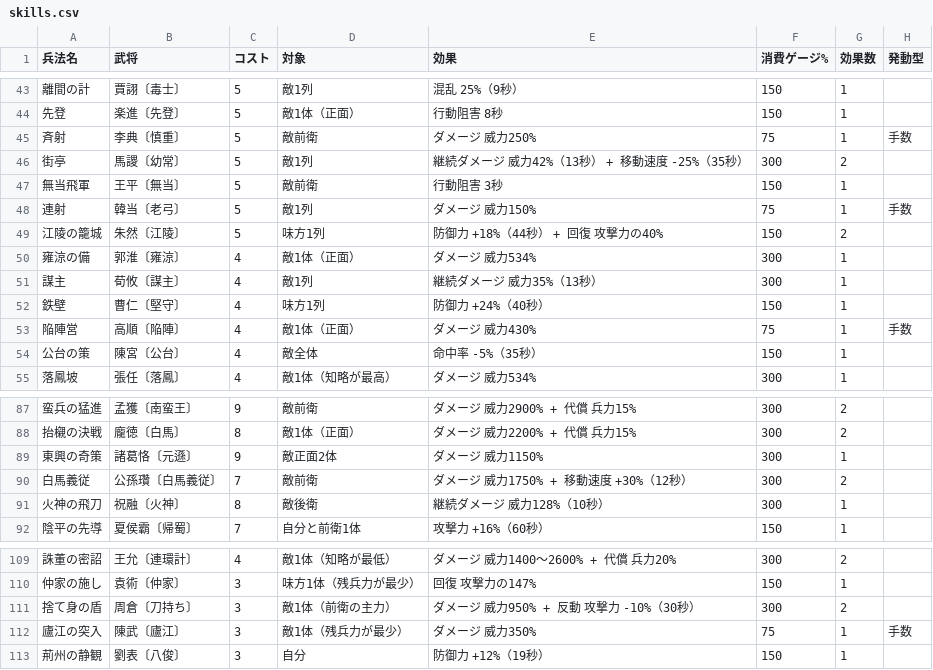
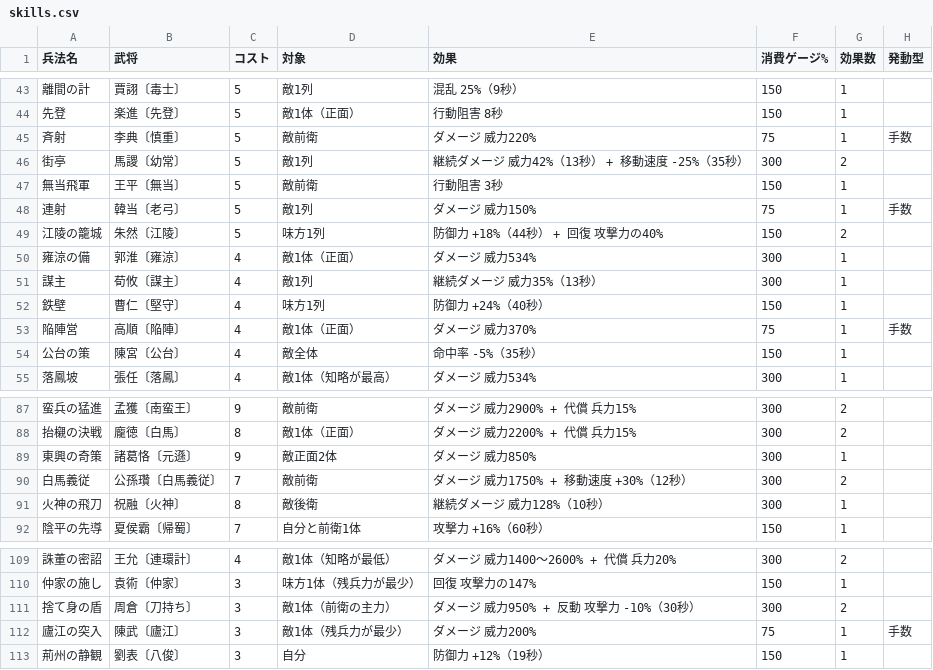
Before and after one commit to shigetane2011-cell/sangoku, a CSV file: sim/data/skills.csv, drawn as a sheet; only a part is shown, gaps mark what is left out.

```diff
--- a/sim/data/skills.csv
+++ b/sim/data/skills.csv
@@ -44,3 +44,3 @@
 先登,楽進〔先登〕,5,敵1体（正面）,行動阻害 8秒,150,1,
-斉射,李典〔慎重〕,5,敵前衛,ダメージ 威力250%,75,1,手数
+斉射,李典〔慎重〕,5,敵前衛,ダメージ 威力220%,75,1,手数
 街亭,馬謖〔幼常〕,5,敵1列,継続ダメージ 威力42%（13秒） + 移動速度 -25%（35秒）,300,2,
@@ -52,3 +52,3 @@
 鉄壁,曹仁〔堅守〕,4,味方1列,防御力 +24%（40秒）,150,1,
-陥陣営,高順〔陥陣〕,4,敵1体（正面）,ダメージ 威力430%,75,1,手数
+陥陣営,高順〔陥陣〕,4,敵1体（正面）,ダメージ 威力370%,75,1,手数
 公台の策,陳宮〔公台〕,4,敵全体,命中率 -5%（35秒）,150,1,
@@ -88,3 +88,3 @@
 抬櫬の決戦,龐徳〔白馬〕,8,敵1体（正面）,ダメージ 威力2200% + 代償 兵力15%,300,2,
-東興の奇策,諸葛恪〔元遜〕,9,敵正面2体,ダメージ 威力1150%,300,1,
+東興の奇策,諸葛恪〔元遜〕,9,敵正面2体,ダメージ 威力850%,300,1,
 白馬義従,公孫瓚〔白馬義従〕,7,敵前衛,ダメージ 威力1750% + 移動速度 +30%（12秒）,300,2,
@@ -111,3 +111,3 @@
 捨て身の盾,周倉〔刀持ち〕,3,敵1体（前衛の主力）,ダメージ 威力950% + 反動 攻撃力 -10%（30秒）,300,2,
-廬江の突入,陳武〔廬江〕,3,敵1体（残兵力が最少）,ダメージ 威力350%,75,1,手数
+廬江の突入,陳武〔廬江〕,3,敵1体（残兵力が最少）,ダメージ 威力200%,75,1,手数
 荊州の静観,劉表〔八俊〕,3,自分,防御力 +12%（19秒）,150,1,
```
Also changed, not shown: sim/data/generals.csv, 6 other files.
